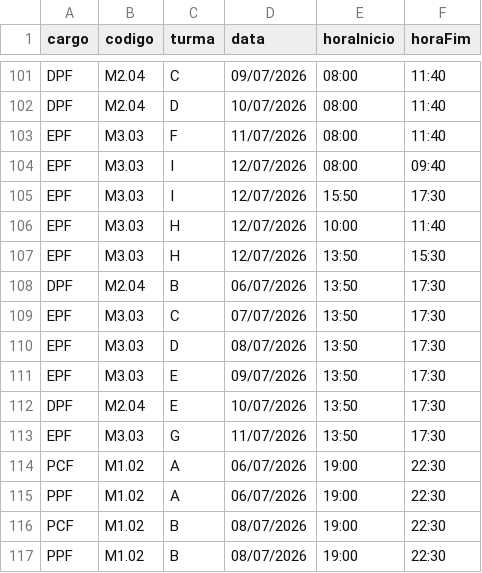
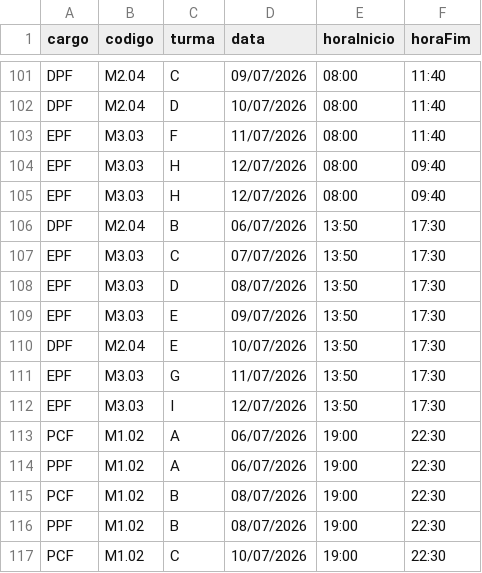
Before and after one commit to marcelmfpm-ai/GRADE_PRELIMINAR, a CSV file: calendario.csv, drawn as a sheet; only a part is shown, gaps mark what is left out; the shorter side is filled out with more unchanged rows.

```diff
--- a/calendario.csv
+++ b/calendario.csv
@@ -103,6 +103,4 @@
 "EPF";"M3.03";"F";"11/07/2026";"08:00";"11:40"
-"EPF";"M3.03";"I";"12/07/2026";"08:00";"09:40"
-"EPF";"M3.03";"I";"12/07/2026";"15:50";"17:30"
-"EPF";"M3.03";"H";"12/07/2026";"10:00";"11:40"
-"EPF";"M3.03";"H";"12/07/2026";"13:50";"15:30"
+"EPF";"M3.03";"H";"12/07/2026";"08:00";"09:40"
+"EPF";"M3.03";"H";"12/07/2026";"08:00";"09:40"
 "DPF";"M2.04";"B";"06/07/2026";"13:50";"17:30"
@@ -113,2 +111,3 @@
 "EPF";"M3.03";"G";"11/07/2026";"13:50";"17:30"
+"EPF";"M3.03";"I";"12/07/2026";"13:50";"17:30"
 "PCF";"M1.02";"A";"06/07/2026";"19:00";"22:30"
```
